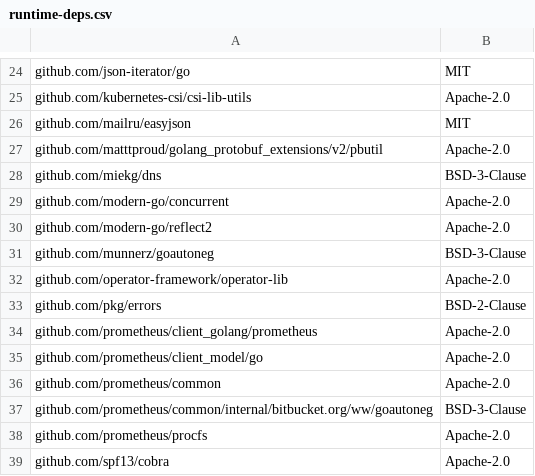
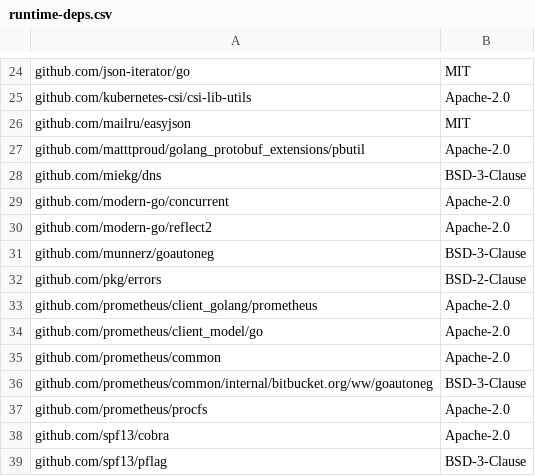
Before and after one commit to intel/pmem-csi, a CSV file: runtime-deps.csv, drawn as a sheet; only a part is shown, gaps mark what is left out; the shorter side is filled out with more unchanged rows.

```diff
--- a/runtime-deps.csv
+++ b/runtime-deps.csv
@@ -26,3 +26,3 @@ github.com/kubernetes-csi/csi-lib-utils,Apache-2.0
 github.com/mailru/easyjson,MIT
-github.com/matttproud/golang_protobuf_extensions/v2/pbutil,Apache-2.0
+github.com/matttproud/golang_protobuf_extensions/pbutil,Apache-2.0
 github.com/miekg/dns,BSD-3-Clause
@@ -31,3 +31,2 @@ github.com/modern-go/reflect2,Apache-2.0
 github.com/munnerz/goautoneg,BSD-3-Clause
-github.com/operator-framework/operator-lib,Apache-2.0
 github.com/pkg/errors,BSD-2-Clause
```
Also changed, not shown: 5 other files.
